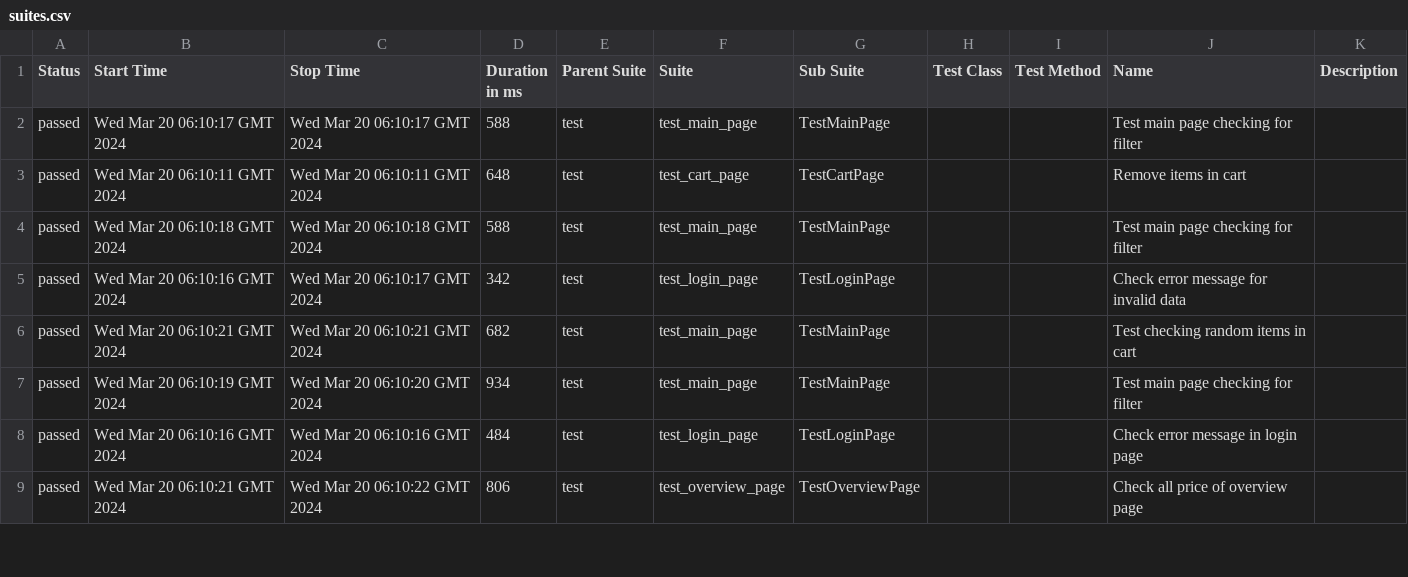
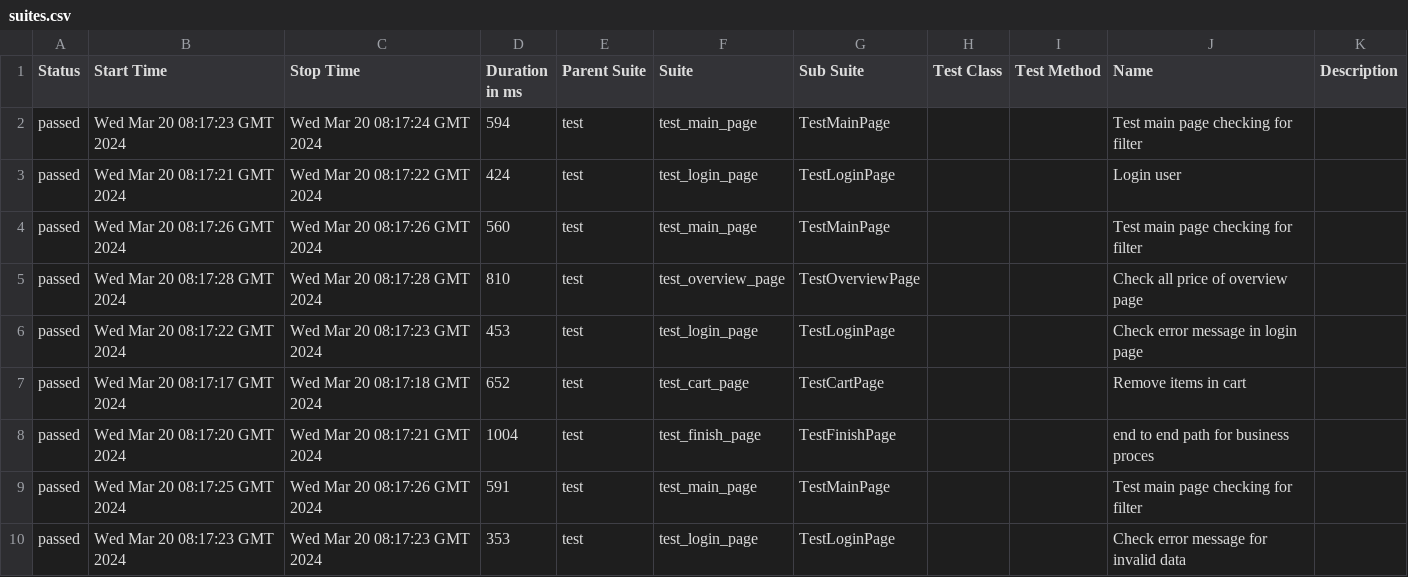
Before and after one commit to vladimirqw1221/test_ui, a CSV file: data/suites.csv, drawn as a sheet; only a part is shown; the diff covers the shown part only.

```diff
--- a/data/suites.csv
+++ b/data/suites.csv
@@ -1,9 +1,10 @@
 "Status","Start Time","Stop Time","Duration in ms","Parent Suite","Suite","Sub Suite","Test Class","Test Method","Name","Description"
-"passed","Wed Mar 20 06:10:17 GMT 2024","Wed Mar 20 06:10:17 GMT 2024","588","test","test_main_page","TestMainPage","","","Test main page checking for filter",""
-"passed","Wed Mar 20 06:10:11 GMT 2024","Wed Mar 20 06:10:11 GMT 2024","648","test","test_cart_page","TestCartPage","","","Remove items in cart",""
-"passed","Wed Mar 20 06:10:18 GMT 2024","Wed Mar 20 06:10:18 GMT 2024","588","test","test_main_page","TestMainPage","","","Test main page checking for filter",""
-"passed","Wed Mar 20 06:10:16 GMT 2024","Wed Mar 20 06:10:17 GMT 2024","342","test","test_login_page","TestLoginPage","","","Check error message for invalid data",""
-"passed","Wed Mar 20 06:10:21 GMT 2024","Wed Mar 20 06:10:21 GMT 2024","682","test","test_main_page","TestMainPage","","","Test checking random items in cart",""
-"passed","Wed Mar 20 06:10:19 GMT 2024","Wed Mar 20 06:10:20 GMT 2024","934","test","test_main_page","TestMainPage","","","Test main page checking for filter",""
-"passed","Wed Mar 20 06:10:16 GMT 2024","Wed Mar 20 06:10:16 GMT 2024","484","test","test_login_page","TestLoginPage","","","Check error message in login page",""
-"passed","Wed Mar 20 06:10:21 GMT 2024","Wed Mar 20 06:10:22 GMT 2024","806","test","test_overview_page","TestOverviewPage","","","Check all price of  overview page",""
+"passed","Wed Mar 20 08:17:23 GMT 2024","Wed Mar 20 08:17:24 GMT 2024","594","test","test_main_page","TestMainPage","","","Test main page checking for filter",""
+"passed","Wed Mar 20 08:17:21 GMT 2024","Wed Mar 20 08:17:22 GMT 2024","424","test","test_login_page","TestLoginPage","","","Login user",""
+"passed","Wed Mar 20 08:17:26 GMT 2024","Wed Mar 20 08:17:26 GMT 2024","560","test","test_main_page","TestMainPage","","","Test main page checking for filter",""
+"passed","Wed Mar 20 08:17:28 GMT 2024","Wed Mar 20 08:17:28 GMT 2024","810","test","test_overview_page","TestOverviewPage","","","Check all price of  overview page",""
+"passed","Wed Mar 20 08:17:22 GMT 2024","Wed Mar 20 08:17:23 GMT 2024","453","test","test_login_page","TestLoginPage","","","Check error message in login page",""
+"passed","Wed Mar 20 08:17:17 GMT 2024","Wed Mar 20 08:17:18 GMT 2024","652","test","test_cart_page","TestCartPage","","","Remove items in cart",""
+"passed","Wed Mar 20 08:17:20 GMT 2024","Wed Mar 20 08:17:21 GMT 2024","1004","test","test_finish_page","TestFinishPage","","","end to end path for business proces",""
+"passed","Wed Mar 20 08:17:25 GMT 2024","Wed Mar 20 08:17:26 GMT 2024","591","test","test_main_page","TestMainPage","","","Test main page checking for filter",""
+"passed","Wed Mar 20 08:17:23 GMT 2024","Wed Mar 20 08:17:23 GMT 2024","353","test","test_login_page","TestLoginPage","","","Check error message for invalid data",""
```
Also changed, not shown: 1 added row, 2 removed rows and 13 edited cells elsewhere in this file, data/behaviors.csv, 27 other files.
